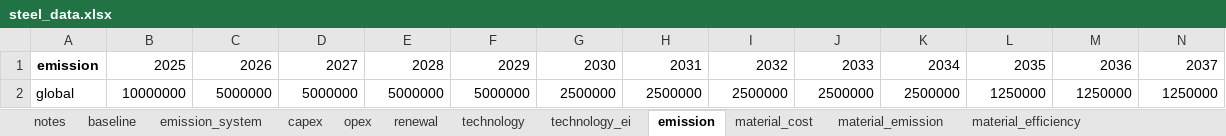
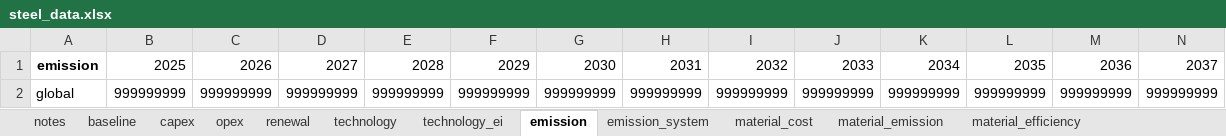
Before and after one commit to PLANiT-Institute/systempathway, an Excel workbook: database/steel_data.xlsx, sheet emission, drawn as a sheet; only a part is shown; values as stored, in another font and other column widths than the file's, no borders; removed rows and columns are numbered as before the commit, all else as after; rows hold the shown columns only; the diff names each change by its address in the sheet, - before the commit and + after, or states it on an @@ line.

```diff
--- a/database/steel_data.xlsx (sheet emission)
+++ b/database/steel_data.xlsx (sheet emission)
@@ sheet tab order changed: notes | baseline | capex | opex | renewal | technology | technology_ei | emission | emission_system | material_cost | material_emission | material_efficiency @@
-row 2: global | 10000000 | 5000000 | 5000000 | 5000000 | 5000000 | 2500000 | 2500000 | 2500000 | 2500000 | 2500000 | 1250000 | 1250000 | 1250000
+row 2: global | 999999999 | 999999999 | 999999999 | 999999999 | 999999999 | 999999999 | 999999999 | 999999999 | 999999999 | 999999999 | 999999999 | 999999999 | 999999999
```
Also changed, not shown: sheet emission_system, sheet technology_material_pairs, sheet technology_fuel_pairs, 2 other files.
